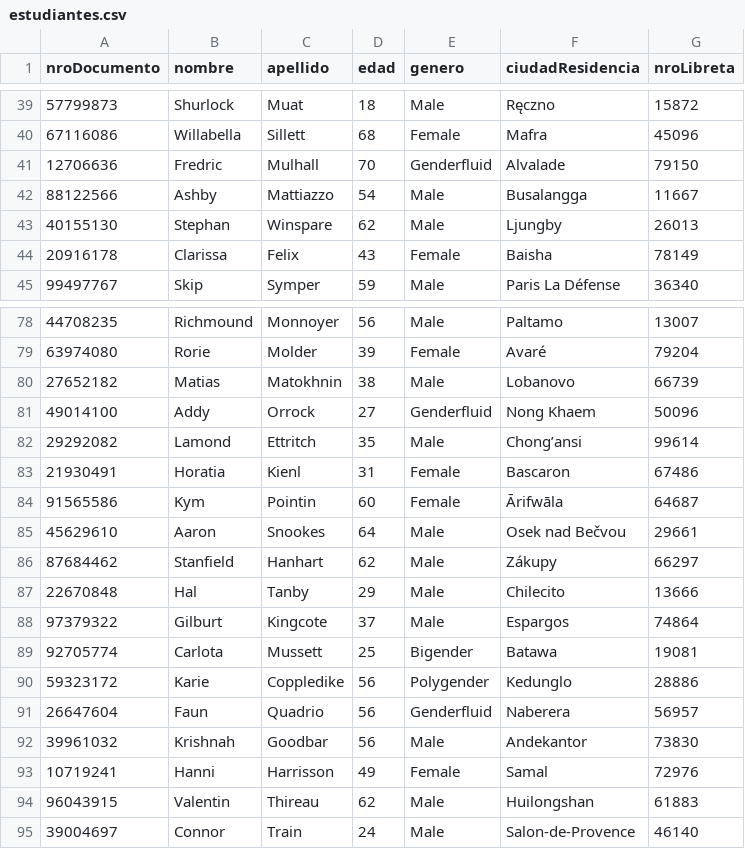
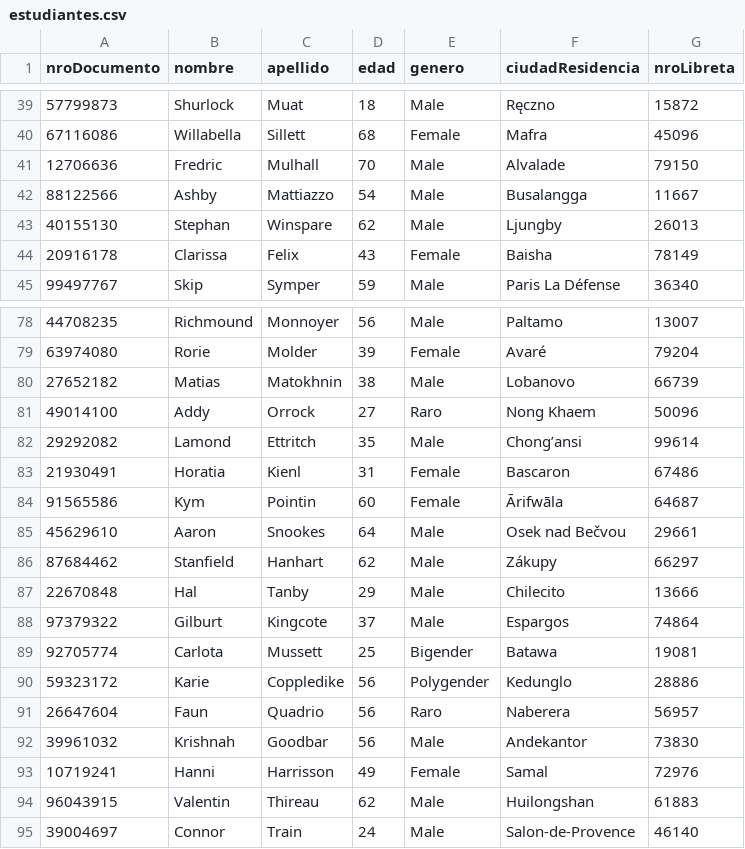
Before and after one commit to claudiocarmusciano/integrador2, a CSV file: src/main/java/com/example/tpintegrador2/CSV/datos/estudiantes.csv, drawn as a sheet; only a part is shown, gaps mark what is left out.

```diff
--- a/src/main/java/com/example/tpintegrador2/CSV/datos/estudiantes.csv
+++ b/src/main/java/com/example/tpintegrador2/CSV/datos/estudiantes.csv
@@ -40,3 +40,3 @@ nroDocumento,nombre,apellido,edad,genero,ciudadResidencia,nroLibreta
 67116086,Willabella,Sillett,68,Female,Mafra,45096
-12706636,Fredric,Mulhall,70,Genderfluid,Alvalade,79150
+12706636,Fredric,Mulhall,70,Male,Alvalade,79150
 88122566,Ashby,Mattiazzo,54,Male,Busalangga,11667
@@ -80,3 +80,3 @@ nroDocumento,nombre,apellido,edad,genero,ciudadResidencia,nroLibreta
 27652182,Matias,Matokhnin,38,Male,Lobanovo,66739
-49014100,Addy,Orrock,27,Genderfluid,Nong Khaem,50096
+49014100,Addy,Orrock,27,Raro,Nong Khaem,50096
 29292082,Lamond,Ettritch,35,Male,Chong’ansi,99614
@@ -90,3 +90,3 @@ nroDocumento,nombre,apellido,edad,genero,ciudadResidencia,nroLibreta
 59323172,Karie,Coppledike,56,Polygender,Kedunglo,28886
-26647604,Faun,Quadrio,56,Genderfluid,Naberera,56957
+26647604,Faun,Quadrio,56,Raro,Naberera,56957
 39961032,Krishnah,Goodbar,56,Male,Andekantor,73830
```
Also changed, not shown: 6 other files.
